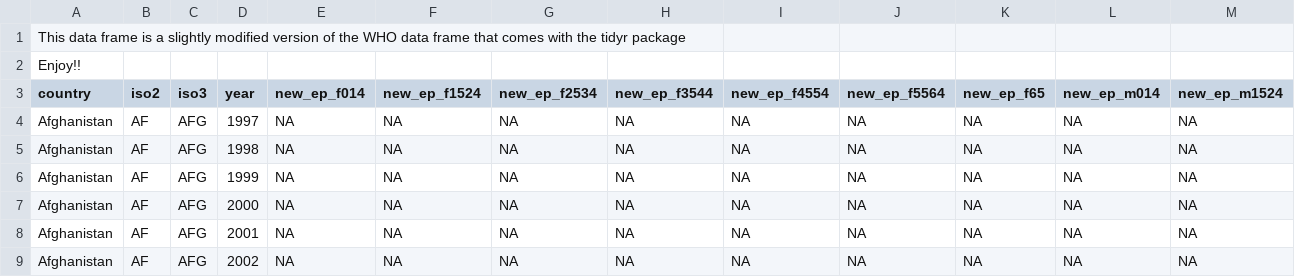
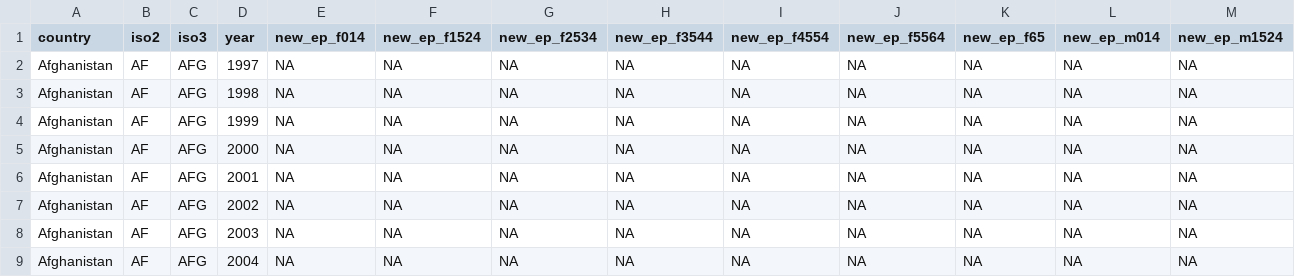
Before and after one commit to bapalmer/reproducible-workflows_2019, a CSV file: afternoon_session/data/who_tb_data.csv, drawn as a sheet; only a part is shown; the shorter side is filled out with more unchanged rows; rows hold the shown columns only; the diff names each change by its address in the sheet, - before the commit and + after, or states it on an @@ line.

```diff
--- a/afternoon_session/data/who_tb_data.csv
+++ b/afternoon_session/data/who_tb_data.csv
-row 1: This data frame is a slightly modified version of the WHO data frame that comes with the tidyr package
-row 2: Enjoy!!
```
Also changed, not shown: 26 other files.
